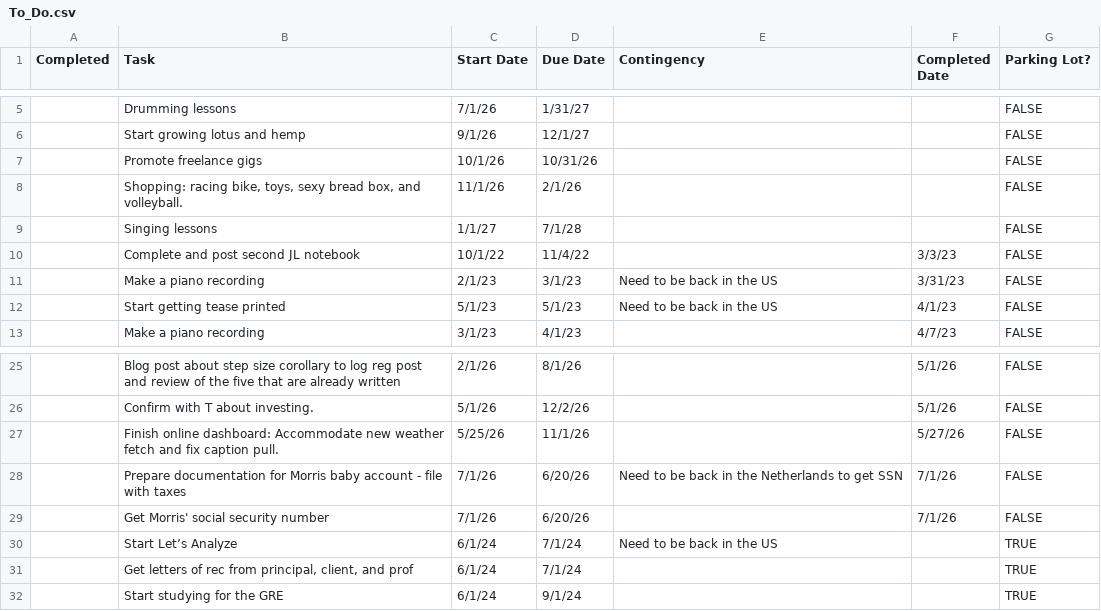
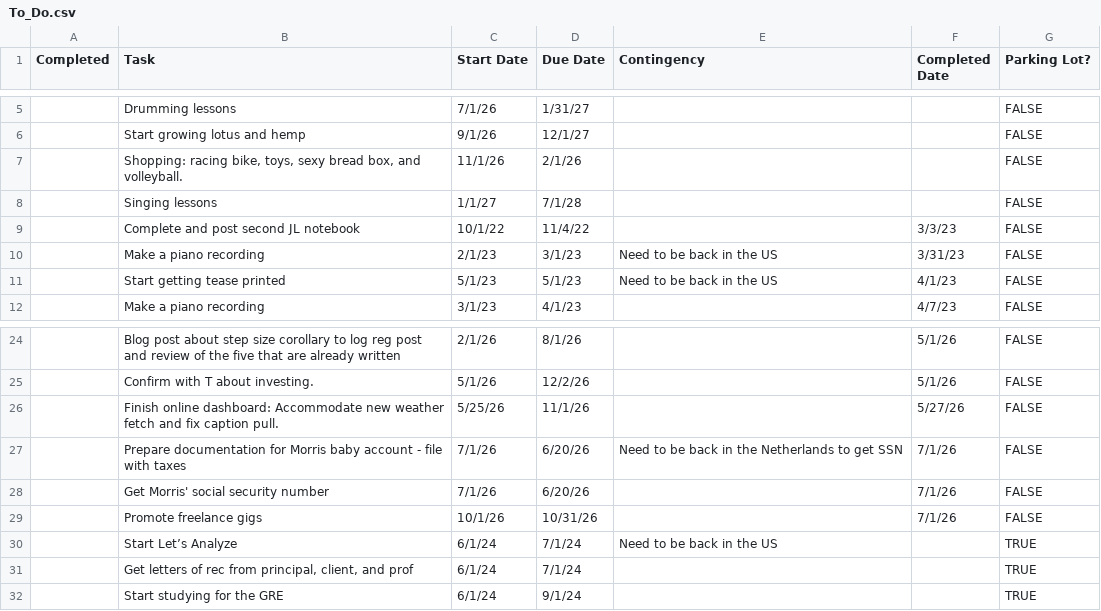
Before and after one commit to iraseidman/public, a CSV file: To_Do.csv, drawn as a sheet; only a part is shown, gaps mark what is left out.

Commit message:
Update dashboard CSVs from Excel

```diff
--- a/To_Do.csv
+++ b/To_Do.csv
@@ -6,3 +6,2 @@
 ,Start growing lotus and hemp,9/1/26,12/1/27,,,FALSE
-,Promote freelance gigs,10/1/26,10/31/26,,,FALSE
 ,"Shopping: racing bike, toys, sexy bread box, and volleyball.",11/1/26,2/1/26,,,FALSE
@@ -29,2 +28,3 @@
 ,Get Morris' social security number,7/1/26,6/20/26,,7/1/26,FALSE
+,Promote freelance gigs,10/1/26,10/31/26,,7/1/26,FALSE
 ,Start Let’s Analyze,6/1/24,7/1/24,Need to be back in the US,,TRUE
```
